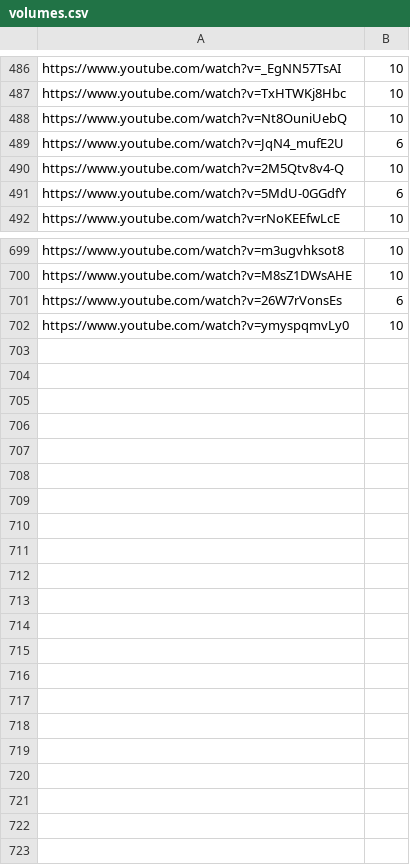
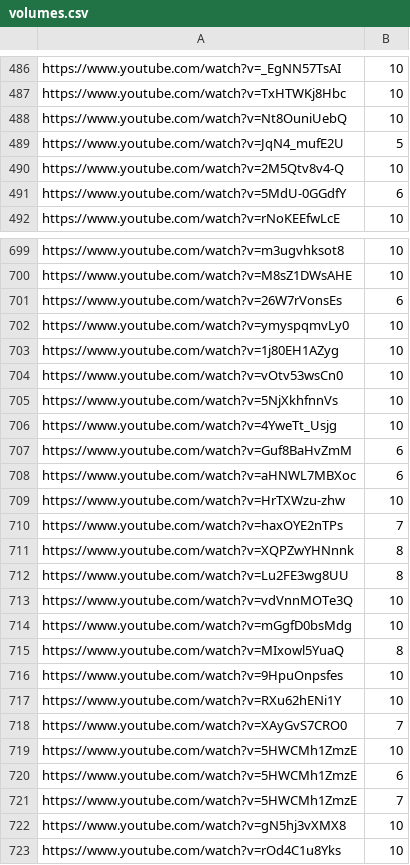
Before and after one commit to Leirach/julioprofe9001, a CSV file: memes/volumes.csv, drawn as a sheet; only a part is shown, gaps mark what is left out.

Commit message:
updated volumes

```diff
--- a/memes/volumes.csv
+++ b/memes/volumes.csv
@@ -488,3 +488,3 @@ https://www.youtube.com/watch?v=TxHTWKj8Hbc,10
 https://www.youtube.com/watch?v=Nt8OuniUebQ,10
-https://www.youtube.com/watch?v=JqN4_mufE2U,6
+https://www.youtube.com/watch?v=JqN4_mufE2U,5
 https://www.youtube.com/watch?v=2M5Qtv8v4-Q,10
@@ -702 +702,22 @@ https://www.youtube.com/watch?v=26W7rVonsEs,6
 https://www.youtube.com/watch?v=ymyspqmvLy0,10
+https://www.youtube.com/watch?v=1j80EH1AZyg,10
+https://www.youtube.com/watch?v=vOtv53wsCn0,10
+https://www.youtube.com/watch?v=5NjXkhfnnVs,10
+https://www.youtube.com/watch?v=4YweTt_Usjg,10
+https://www.youtube.com/watch?v=Guf8BaHvZmM,6
+https://www.youtube.com/watch?v=aHNWL7MBXoc,6
+https://www.youtube.com/watch?v=HrTXWzu-zhw,10
+https://www.youtube.com/watch?v=haxOYE2nTPs,7
+https://www.youtube.com/watch?v=XQPZwYHNnnk,8
+https://www.youtube.com/watch?v=Lu2FE3wg8UU,8
+https://www.youtube.com/watch?v=vdVnnMOTe3Q,10
+https://www.youtube.com/watch?v=mGgfD0bsMdg,10
+https://www.youtube.com/watch?v=MIxowl5YuaQ,8
+https://www.youtube.com/watch?v=9HpuOnpsfes,10
+https://www.youtube.com/watch?v=RXu62hENi1Y,10
+https://www.youtube.com/watch?v=XAyGvS7CRO0,7
+https://www.youtube.com/watch?v=5HWCMh1ZmzE,10
+https://www.youtube.com/watch?v=5HWCMh1ZmzE,6
+https://www.youtube.com/watch?v=5HWCMh1ZmzE,7
+https://www.youtube.com/watch?v=gN5hj3vXMX8,10
+https://www.youtube.com/watch?v=rOd4C1u8Yks,10
```
